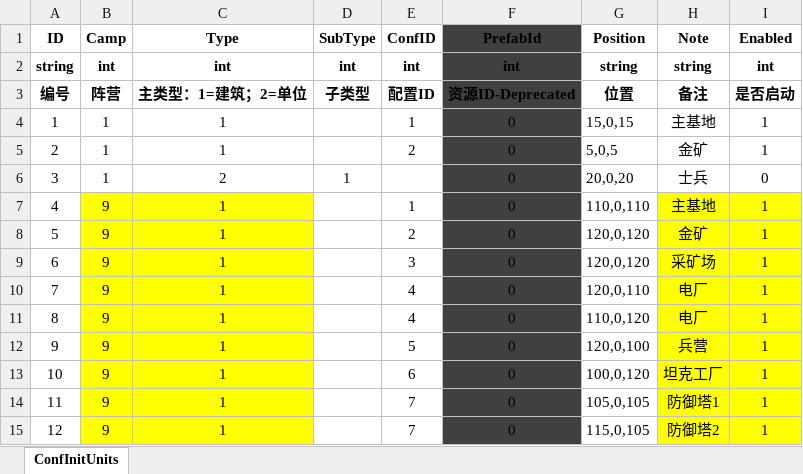
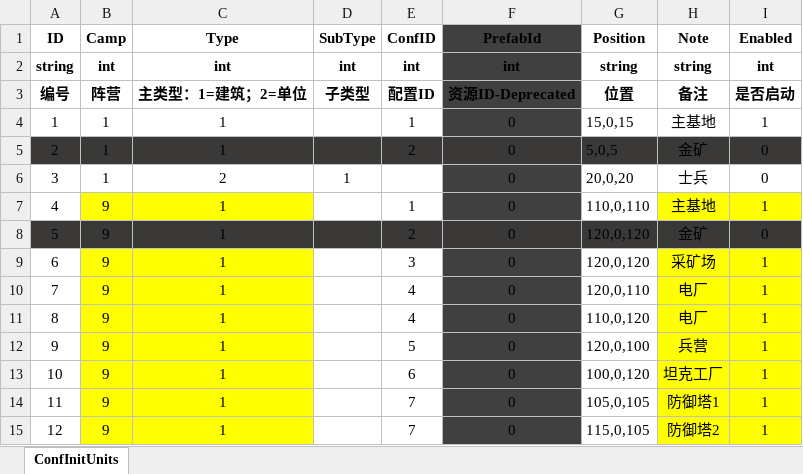
Before and after one commit to ZiglerOllydbg/ra2, an Excel workbook: config/excel/InitUnits.xlsx, sheet ConfInitUnits, drawn as a sheet; only a part is shown; values as stored, in another font and other column widths than the file's, no borders; the diff names each change by its address in the sheet, - before the commit and + after, or states it on an @@ line.

```diff
--- a/config/excel/InitUnits.xlsx (sheet ConfInitUnits)
+++ b/config/excel/InitUnits.xlsx (sheet ConfInitUnits)
-A5:E5 fill: none
+A5:E5 fill: #3B3838
-G5:I5 fill: none
+G5:I5 fill: #3B3838
-I5 (Enabled): 1
+I5 (Enabled): 0
-A8 fill: none
+A8 fill: #3B3838
-B8:C8 fill: #FFFF00
+B8:C8 fill: #3B3838
-D8:E8 fill: none
+D8:E8 fill: #3B3838
-G8 fill: none
+G8 fill: #3B3838
-H8:I8 fill: #FFFF00
+H8:I8 fill: #3B3838
-I8 (Enabled): 1
+I8 (Enabled): 0
```
Also changed, not shown: 5 other files.
